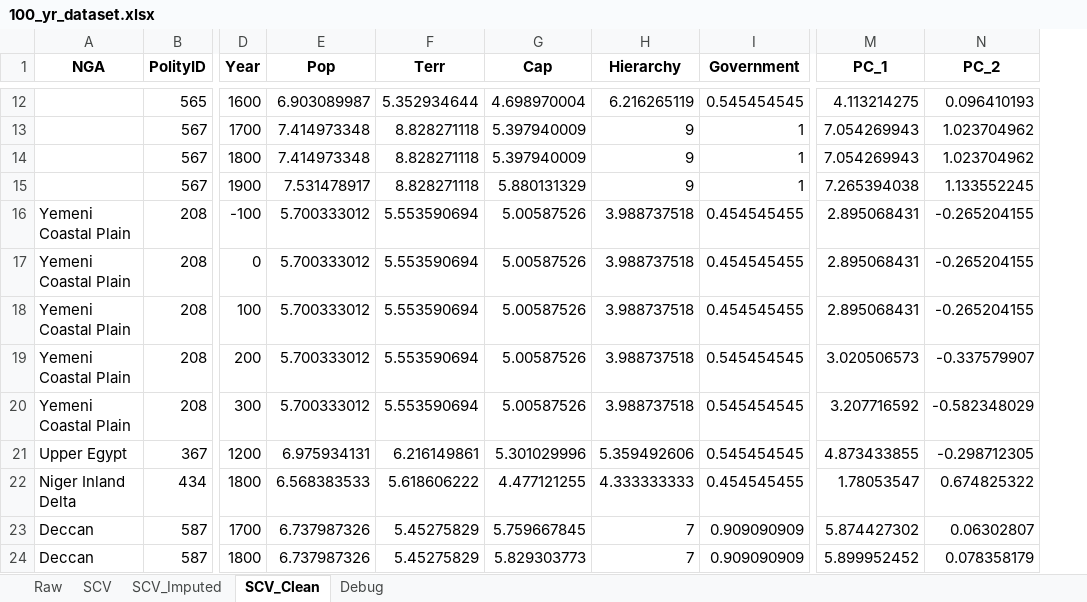
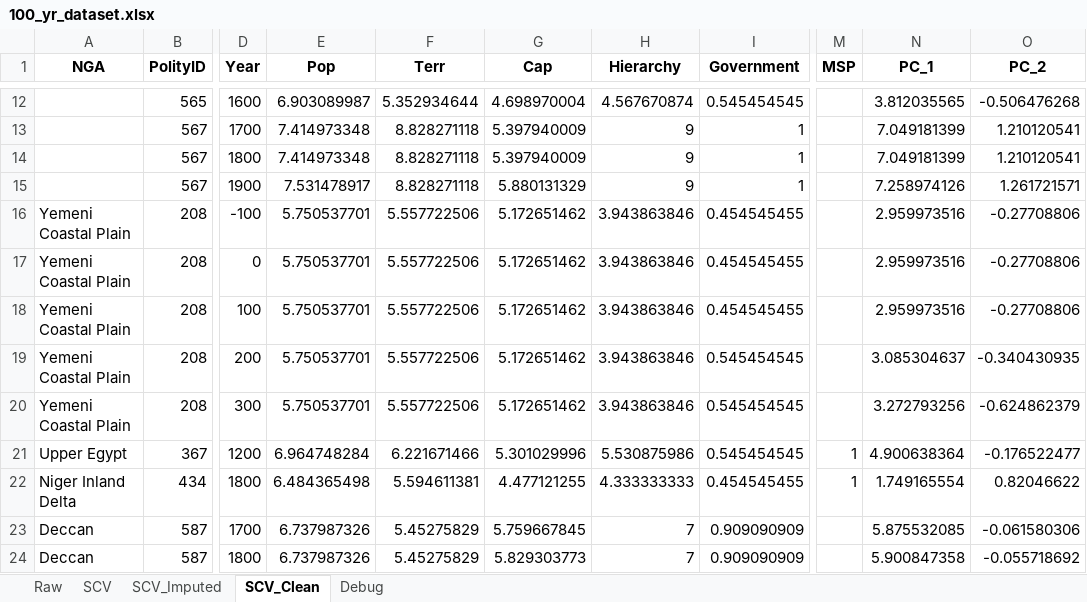
Before and after one commit to matildaperuzzo/SeshatDatasetAnalysis, an Excel workbook: datasets/100_yr_dataset.xlsx, sheet SCV_Clean, drawn as a sheet; only a part is shown, gaps mark what is left out; values as stored, in another font and other column widths than the file's, no borders; addresses are those after the commit; the diff covers the shown part only; the diff names each change by its address in the sheet, - before the commit and + after, or states it on an @@ line.

```diff
--- a/datasets/100_yr_dataset.xlsx (sheet SCV_Clean)
+++ b/datasets/100_yr_dataset.xlsx (sheet SCV_Clean)
+column M (MSP), rows 21-22: 1 | 1
-H12 (Hierarchy): 6.216265119
+H12 (Hierarchy): 4.567670874
-N12 (PC_1): 4.113214275
+N12 (PC_1): 3.812035565
-O12 (PC_2): 0.096410193
+O12 (PC_2): -0.506476268
-N13:N14 (PC_1): 7.054269943
+N13:N14 (PC_1): 7.049181399
-O13:O14 (PC_2): 1.023704962
+O13:O14 (PC_2): 1.210120541
-N15 (PC_1): 7.265394038
+N15 (PC_1): 7.258974126
-O15 (PC_2): 1.133552245
+O15 (PC_2): 1.261721571
-E16:E20 (Pop): 5.700333012
+E16:E20 (Pop): 5.750537701
-F16:F20 (Terr): 5.553590694
+F16:F20 (Terr): 5.557722506
-G16:G20 (Cap): 5.00587526
+G16:G20 (Cap): 5.172651462
-H16:H20 (Hierarchy): 3.988737518
+H16:H20 (Hierarchy): 3.943863846
-N16:N18 (PC_1): 2.895068431
+N16:N18 (PC_1): 2.959973516
-O16:O18 (PC_2): -0.265204155
+O16:O18 (PC_2): -0.27708806
-N19 (PC_1): 3.020506573
+N19 (PC_1): 3.085304637
-O19 (PC_2): -0.337579907
+O19 (PC_2): -0.340430935
-N20 (PC_1): 3.207716592
+N20 (PC_1): 3.272793256
-O20 (PC_2): -0.582348029
+O20 (PC_2): -0.624862379
-E21 (Pop): 6.975934131
+E21 (Pop): 6.964748284
-F21 (Terr): 6.216149861
+F21 (Terr): 6.221671466
-H21 (Hierarchy): 5.359492606
+H21 (Hierarchy): 5.530875986
-N21 (PC_1): 4.873433855
+N21 (PC_1): 4.900638364
-O21 (PC_2): -0.298712305
+O21 (PC_2): -0.176522477
-E22 (Pop): 6.568383533
+E22 (Pop): 6.484365498
-F22 (Terr): 5.618606222
+F22 (Terr): 5.594611381
-N22 (PC_1): 1.78053547
+N22 (PC_1): 1.749165554
-O22 (PC_2): 0.674825322
+O22 (PC_2): 0.82046622
-N23 (PC_1): 5.874427302
+N23 (PC_1): 5.875532085
-O23 (PC_2): 0.06302807
+O23 (PC_2): -0.061580306
-N24 (PC_1): 5.899952452
+N24 (PC_1): 5.900847358
-O24 (PC_2): 0.078358179
+O24 (PC_2): -0.055718692
```
Also changed, not shown: 1668 edited cells elsewhere in this sheet, sheet SCV_Imputed, sheet Raw, sheet SCV, datasets/power_transitions.xlsx, 12 other files.
